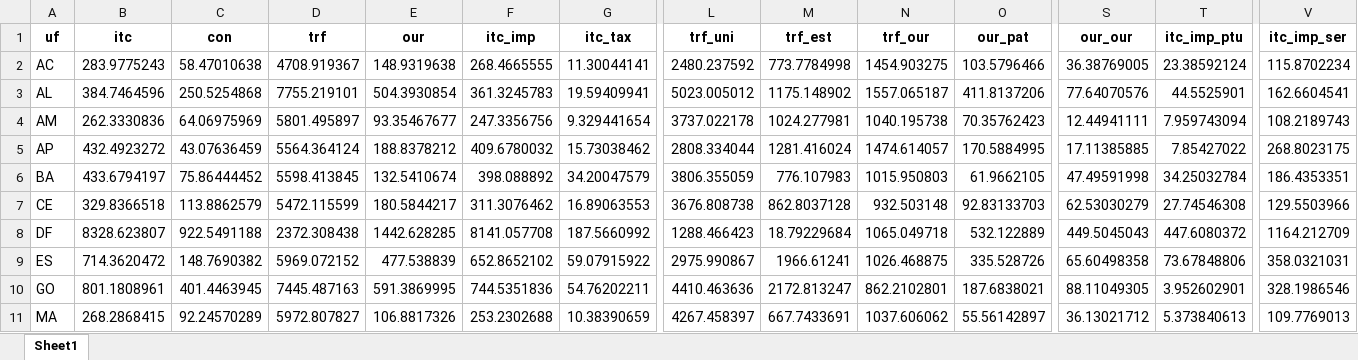
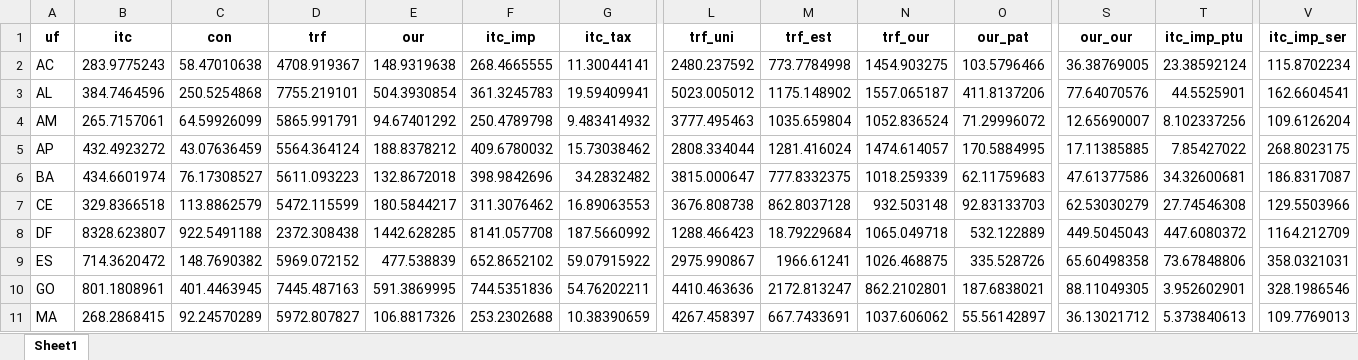
Before and after one commit to pedrofnp/IFEM, an Excel workbook: base_datas/media_uf_detalhamento.xlsx, sheet Sheet1, drawn as a sheet; only a part is shown, gaps mark what is left out; values as stored, in another font and other column widths than the file's, no borders; the diff covers the shown part only; the diff names each change by its address in the sheet, - before the commit and + after, or states it on an @@ line.

```diff
--- a/base_datas/media_uf_detalhamento.xlsx (sheet Sheet1)
+++ b/base_datas/media_uf_detalhamento.xlsx (sheet Sheet1)
-B4 (itc): 262.3330836
+B4 (itc): 265.7157061
-C4 (con): 64.06975969
+C4 (con): 64.59926099
-D4 (trf): 5801.495897
+D4 (trf): 5865.991791
-E4 (our): 93.35467677
+E4 (our): 94.67401292
-F4 (itc_imp): 247.3356756
+F4 (itc_imp): 250.4789798
-G4 (itc_tax): 9.329441654
+G4 (itc_tax): 9.483414932
-L4 (trf_uni): 3737.022178
+L4 (trf_uni): 3777.495463
-M4 (trf_est): 1024.277981
+M4 (trf_est): 1035.659804
-N4 (trf_our): 1040.195738
+N4 (trf_our): 1052.836524
-O4 (our_pat): 70.35762423
+O4 (our_pat): 71.29996072
-S4 (our_our): 12.44941111
+S4 (our_our): 12.65690007
-T4 (itc_imp_ptu): 7.959743094
+T4 (itc_imp_ptu): 8.102337256
-V4 (itc_imp_ser): 108.2189743
+V4 (itc_imp_ser): 109.6126204
-B6 (itc): 433.6794197
+B6 (itc): 434.6601974
-C6 (con): 75.86444452
+C6 (con): 76.17308527
-D6 (trf): 5598.413845
+D6 (trf): 5611.093223
-E6 (our): 132.5410674
+E6 (our): 132.8672018
-F6 (itc_imp): 398.088892
+F6 (itc_imp): 398.9842696
-G6 (itc_tax): 34.20047579
+G6 (itc_tax): 34.2832482
-L6 (trf_uni): 3806.355059
+L6 (trf_uni): 3815.000647
-M6 (trf_est): 776.107983
+M6 (trf_est): 777.8332375
-N6 (trf_our): 1015.950803
+N6 (trf_our): 1018.259339
-O6 (our_pat): 61.9662105
+O6 (our_pat): 62.11759683
-S6 (our_our): 47.49591998
+S6 (our_our): 47.61377586
-T6 (itc_imp_ptu): 34.25032784
+T6 (itc_imp_ptu): 34.32600681
-V6 (itc_imp_ser): 186.4353351
+V6 (itc_imp_ser): 186.8317087
```
Also changed, not shown: 127 edited cells elsewhere in this sheet, base_datas/percentil_detalhamento_0.xlsx, base_datas/percentil_detalhamento_1.xlsx, 19 other files.
